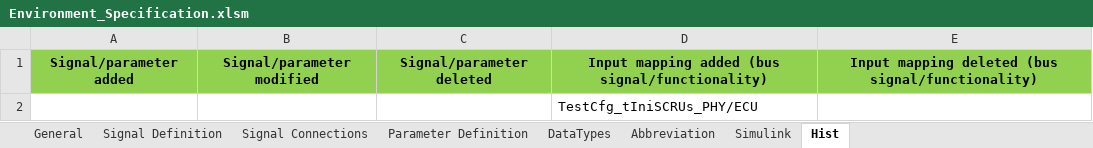
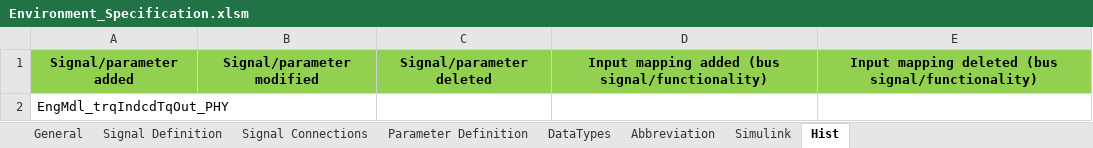
Before and after one commit to eozatay/optitruck_simulator, an Excel workbook: Environment_Specification.xlsm, sheet Hist, drawn as a sheet; values as stored, in another font and other column widths than the file's, no borders; removed rows and columns are numbered as before the commit, all else as after; the diff names each change by its address in the sheet, - before the commit and + after, or states it on an @@ line.

```diff
--- a/Environment_Specification.xlsm (sheet Hist)
+++ b/Environment_Specification.xlsm (sheet Hist)
-row 2:  |  |  | TestCfg_tIniSCRUs_PHY/ECU
+row 2: EngMdl_trqIndcdTqOut_PHY
```
Also changed, not shown: sheet Signal Definition, sheet Signal Connections, charts or pictures.
